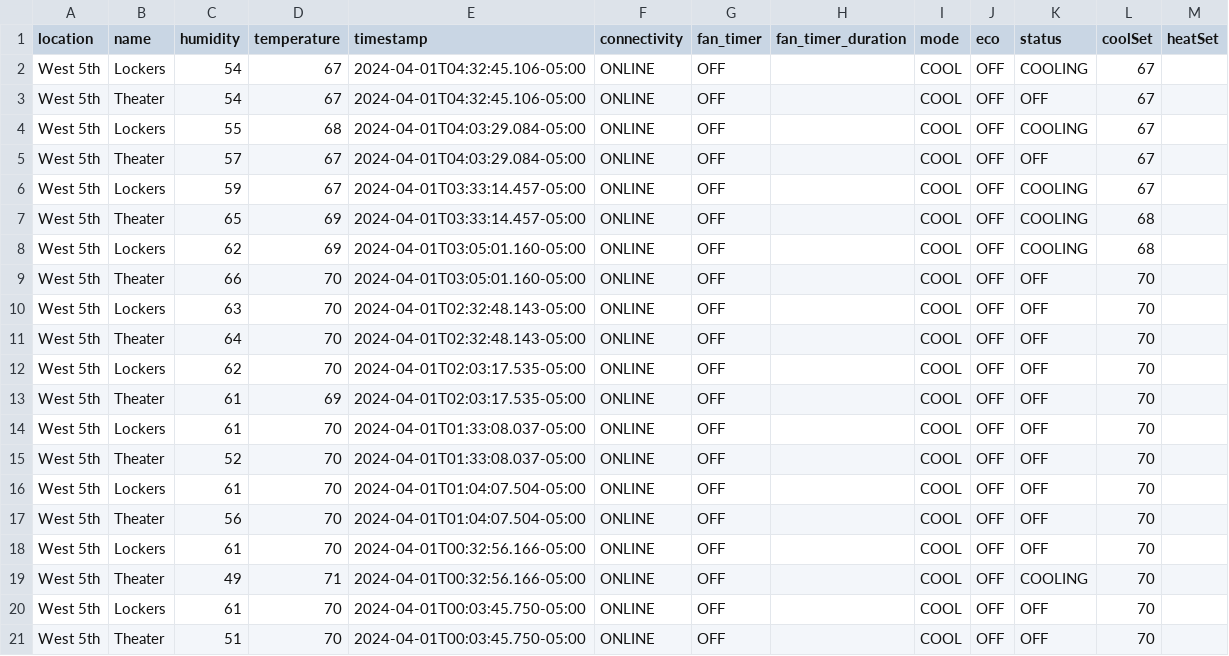
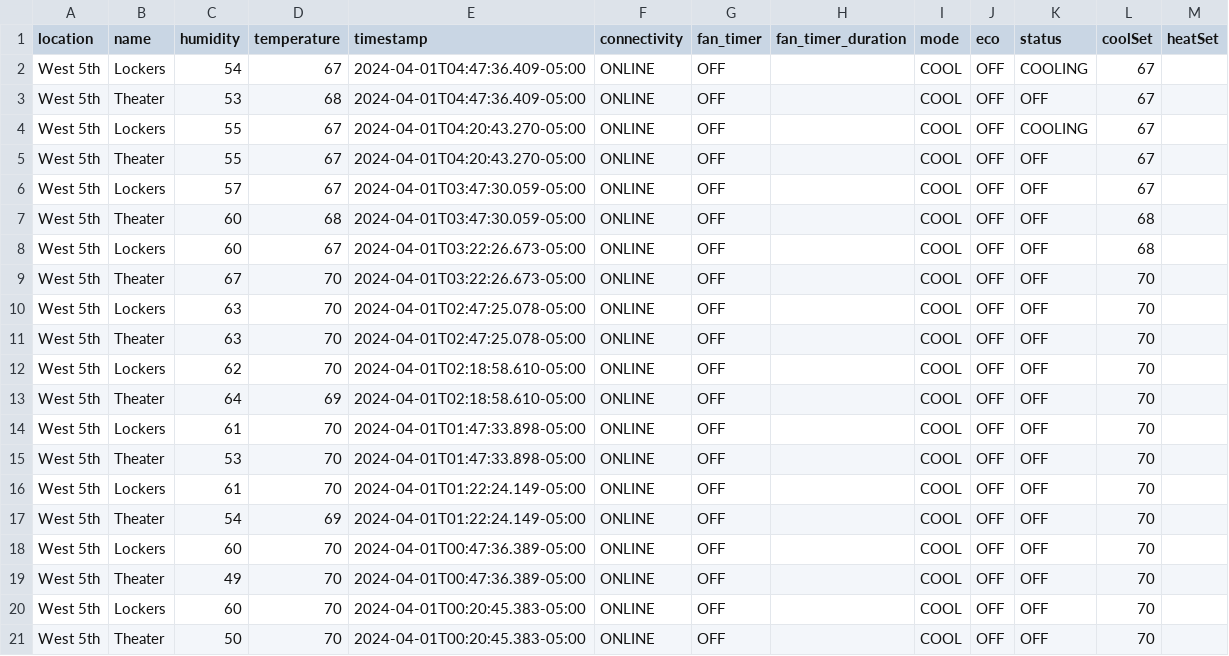
Before and after one commit to kevincolten/thermostat-monitor, a CSV file: 2024-04-01.csv, drawn as a sheet.

```diff
--- a/2024-04-01.csv
+++ b/2024-04-01.csv
@@ -1,21 +1,21 @@
 location,name,humidity,temperature,timestamp,connectivity,fan_timer,fan_timer_duration,mode,eco,status,coolSet,heatSet
-West 5th,Lockers,54,67,2024-04-01T04:32:45.106-05:00,ONLINE,OFF,,COOL,OFF,COOLING,67,
-West 5th,Theater,54,67,2024-04-01T04:32:45.106-05:00,ONLINE,OFF,,COOL,OFF,OFF,67,
-West 5th,Lockers,55,68,2024-04-01T04:03:29.084-05:00,ONLINE,OFF,,COOL,OFF,COOLING,67,
-West 5th,Theater,57,67,2024-04-01T04:03:29.084-05:00,ONLINE,OFF,,COOL,OFF,OFF,67,
-West 5th,Lockers,59,67,2024-04-01T03:33:14.457-05:00,ONLINE,OFF,,COOL,OFF,COOLING,67,
-West 5th,Theater,65,69,2024-04-01T03:33:14.457-05:00,ONLINE,OFF,,COOL,OFF,COOLING,68,
-West 5th,Lockers,62,69,2024-04-01T03:05:01.160-05:00,ONLINE,OFF,,COOL,OFF,COOLING,68,
-West 5th,Theater,66,70,2024-04-01T03:05:01.160-05:00,ONLINE,OFF,,COOL,OFF,OFF,70,
-West 5th,Lockers,63,70,2024-04-01T02:32:48.143-05:00,ONLINE,OFF,,COOL,OFF,OFF,70,
-West 5th,Theater,64,70,2024-04-01T02:32:48.143-05:00,ONLINE,OFF,,COOL,OFF,OFF,70,
-West 5th,Lockers,62,70,2024-04-01T02:03:17.535-05:00,ONLINE,OFF,,COOL,OFF,OFF,70,
-West 5th,Theater,61,69,2024-04-01T02:03:17.535-05:00,ONLINE,OFF,,COOL,OFF,OFF,70,
-West 5th,Lockers,61,70,2024-04-01T01:33:08.037-05:00,ONLINE,OFF,,COOL,OFF,OFF,70,
-West 5th,Theater,52,70,2024-04-01T01:33:08.037-05:00,ONLINE,OFF,,COOL,OFF,OFF,70,
-West 5th,Lockers,61,70,2024-04-01T01:04:07.504-05:00,ONLINE,OFF,,COOL,OFF,OFF,70,
-West 5th,Theater,56,70,2024-04-01T01:04:07.504-05:00,ONLINE,OFF,,COOL,OFF,OFF,70,
-West 5th,Lockers,61,70,2024-04-01T00:32:56.166-05:00,ONLINE,OFF,,COOL,OFF,OFF,70,
-West 5th,Theater,49,71,2024-04-01T00:32:56.166-05:00,ONLINE,OFF,,COOL,OFF,COOLING,70,
-West 5th,Lockers,61,70,2024-04-01T00:03:45.750-05:00,ONLINE,OFF,,COOL,OFF,OFF,70,
-West 5th,Theater,51,70,2024-04-01T00:03:45.750-05:00,ONLINE,OFF,,COOL,OFF,OFF,70,
+West 5th,Lockers,54,67,2024-04-01T04:47:36.409-05:00,ONLINE,OFF,,COOL,OFF,COOLING,67,
+West 5th,Theater,53,68,2024-04-01T04:47:36.409-05:00,ONLINE,OFF,,COOL,OFF,OFF,67,
+West 5th,Lockers,55,67,2024-04-01T04:20:43.270-05:00,ONLINE,OFF,,COOL,OFF,COOLING,67,
+West 5th,Theater,55,67,2024-04-01T04:20:43.270-05:00,ONLINE,OFF,,COOL,OFF,OFF,67,
+West 5th,Lockers,57,67,2024-04-01T03:47:30.059-05:00,ONLINE,OFF,,COOL,OFF,OFF,67,
+West 5th,Theater,60,68,2024-04-01T03:47:30.059-05:00,ONLINE,OFF,,COOL,OFF,OFF,68,
+West 5th,Lockers,60,67,2024-04-01T03:22:26.673-05:00,ONLINE,OFF,,COOL,OFF,OFF,68,
+West 5th,Theater,67,70,2024-04-01T03:22:26.673-05:00,ONLINE,OFF,,COOL,OFF,OFF,70,
+West 5th,Lockers,63,70,2024-04-01T02:47:25.078-05:00,ONLINE,OFF,,COOL,OFF,OFF,70,
+West 5th,Theater,63,70,2024-04-01T02:47:25.078-05:00,ONLINE,OFF,,COOL,OFF,OFF,70,
+West 5th,Lockers,62,70,2024-04-01T02:18:58.610-05:00,ONLINE,OFF,,COOL,OFF,OFF,70,
+West 5th,Theater,64,69,2024-04-01T02:18:58.610-05:00,ONLINE,OFF,,COOL,OFF,OFF,70,
+West 5th,Lockers,61,70,2024-04-01T01:47:33.898-05:00,ONLINE,OFF,,COOL,OFF,OFF,70,
+West 5th,Theater,53,70,2024-04-01T01:47:33.898-05:00,ONLINE,OFF,,COOL,OFF,OFF,70,
+West 5th,Lockers,61,70,2024-04-01T01:22:24.149-05:00,ONLINE,OFF,,COOL,OFF,OFF,70,
+West 5th,Theater,54,69,2024-04-01T01:22:24.149-05:00,ONLINE,OFF,,COOL,OFF,OFF,70,
+West 5th,Lockers,60,70,2024-04-01T00:47:36.389-05:00,ONLINE,OFF,,COOL,OFF,OFF,70,
+West 5th,Theater,49,70,2024-04-01T00:47:36.389-05:00,ONLINE,OFF,,COOL,OFF,OFF,70,
+West 5th,Lockers,60,70,2024-04-01T00:20:45.383-05:00,ONLINE,OFF,,COOL,OFF,OFF,70,
+West 5th,Theater,50,70,2024-04-01T00:20:45.383-05:00,ONLINE,OFF,,COOL,OFF,OFF,70,
```
Also changed, not shown: 2 other files.
